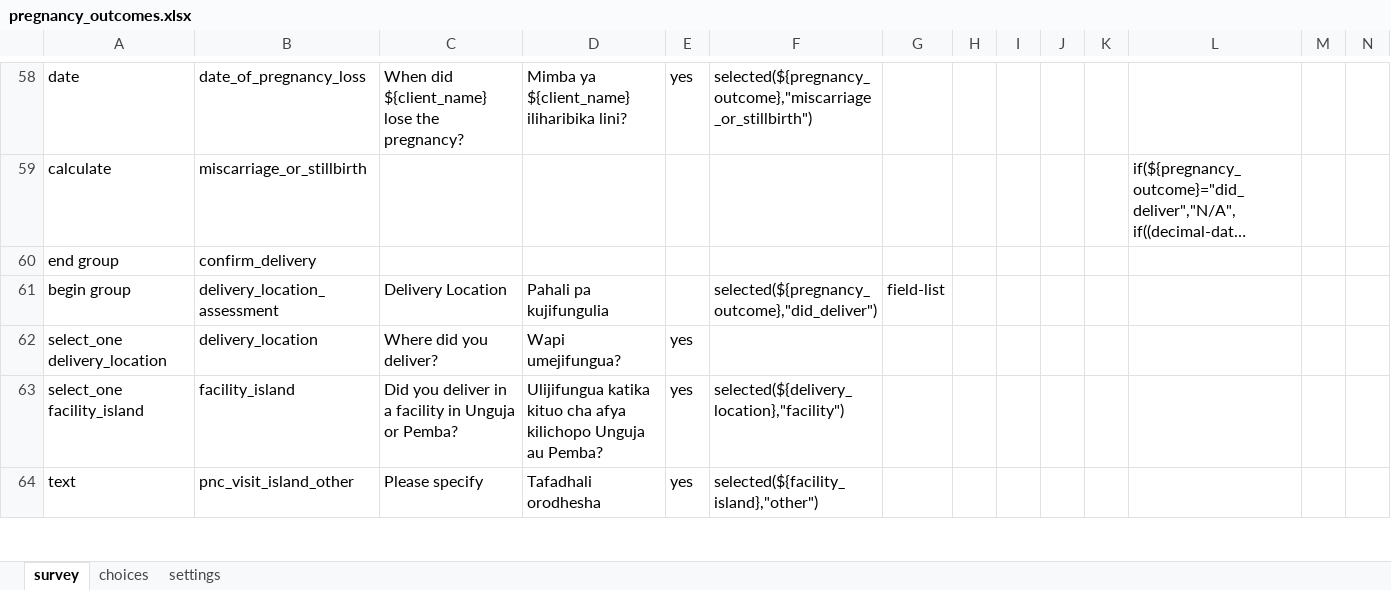
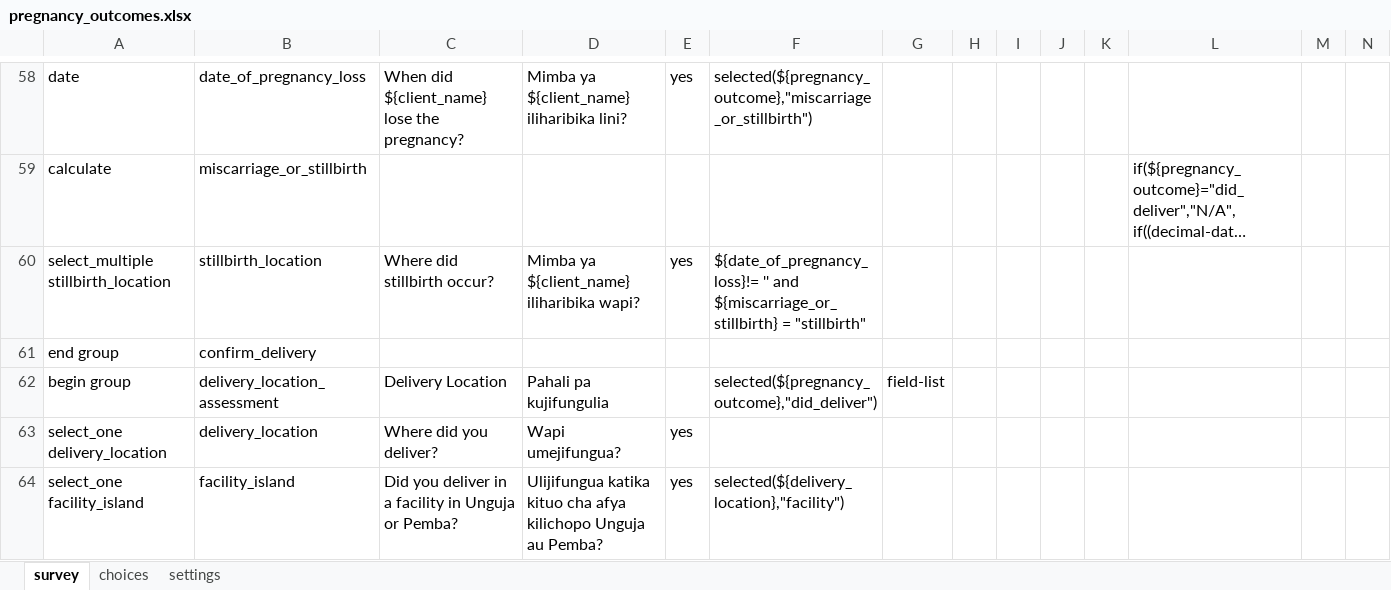
Before and after one commit to sookwalinga/cht-core, an Excel workbook: forms/app/pregnancy_outcomes.xlsx, sheet survey, drawn as a sheet; only a part is shown, gaps mark what is left out; the shorter side is filled out with more unchanged rows; long unchanged cells end in …; values as stored, in another font and other column widths than the file's, no borders; charts and pictures not drawn; rows hold the shown columns only; the diff names each change by its address in the sheet, - before the commit and + after, or states it on an @@ line.

Commit message:
Added stillbirth location

```diff
--- a/forms/app/pregnancy_outcomes.xlsx (sheet survey)
+++ b/forms/app/pregnancy_outcomes.xlsx (sheet survey)
+row 60: select_multiple stillbirth_location | stillbirth_location | Where did stillbirth occur? | Mimba ya ${client_name} iliharibika wapi? | yes | ${date_of_pregnancy_loss}!= '' and ${miscarriage_or_stillbirth} = "stillbirth"
```
Also changed, not shown: sheet choices, charts or pictures, 2 other files.
